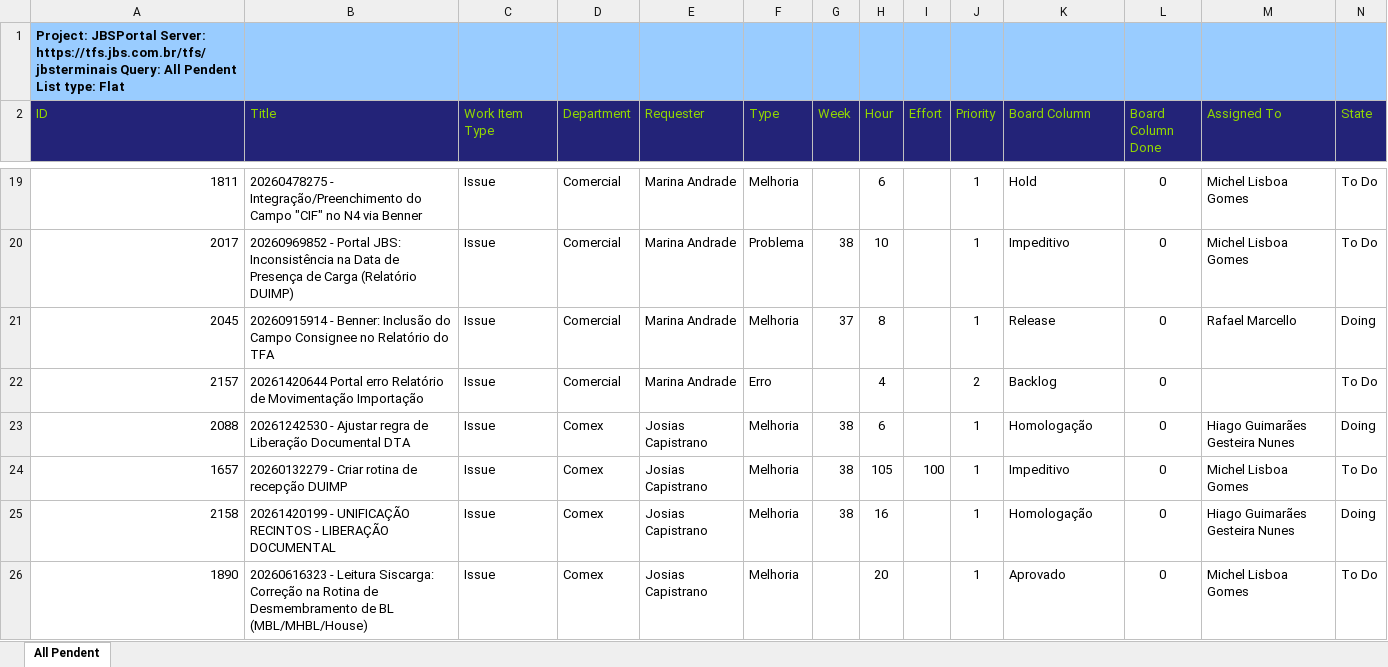
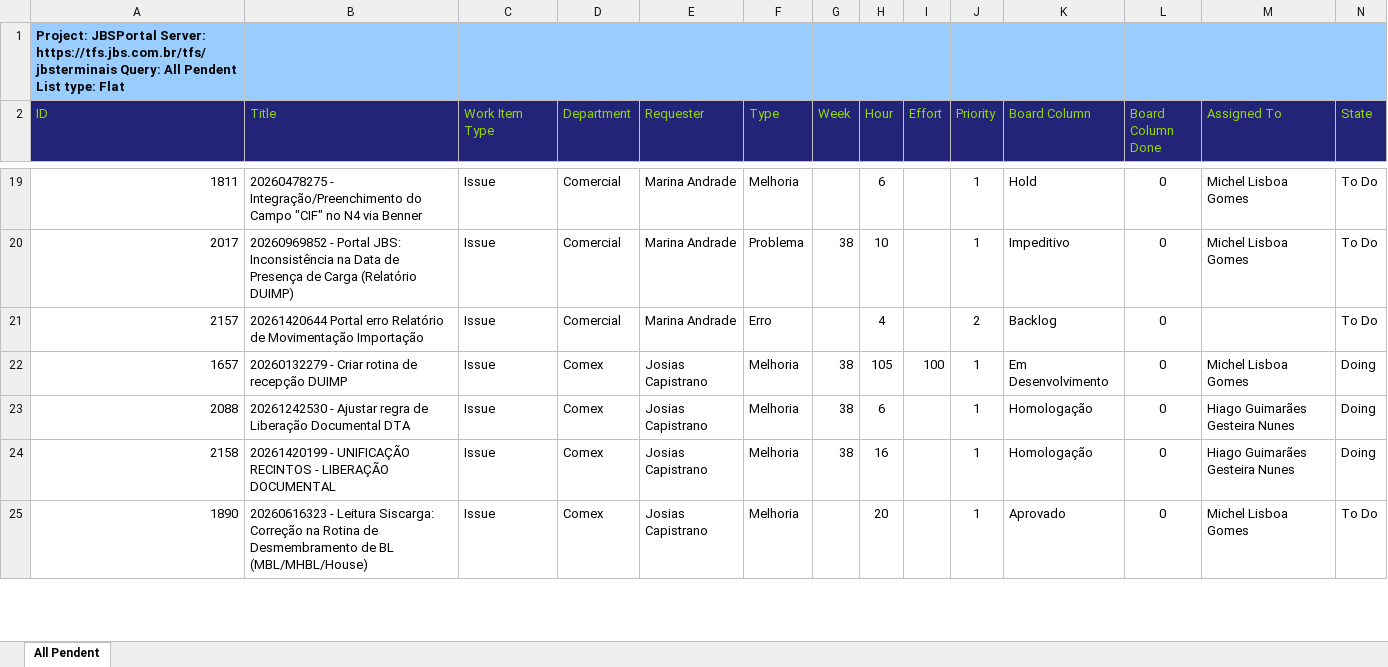
Before and after one commit to amandusmuniz/backlog, an Excel workbook: Dashboard_Backlog_All_Pendent.xlsx, sheet All Pendent, drawn as a sheet; only a part is shown, gaps mark what is left out; values as stored, in another font and other column widths than the file's, no borders; table styles not drawn; removed rows and columns are numbered as before the commit, all else as after; rows hold the shown columns only; the diff covers the shown part only; the diff names each change by its address in the sheet, - before the commit and + after, or states it on an @@ line.

```diff
--- a/Dashboard_Backlog_All_Pendent.xlsx (sheet All Pendent)
+++ b/Dashboard_Backlog_All_Pendent.xlsx (sheet All Pendent)
-row 21: 2045 | 20260915914 - Benner: Inclusão do Campo Consignee no Relatório do TFA | Issue | Comercial | Marina Andrade | Melhoria | 37 | 8 |  | 1 | Release | 0 | Rafael Marcello | Doing
+row 22: 1657 | 20260132279 - Criar rotina de recepção DUIMP | Issue | Comex | Josias Capistrano | Melhoria | 38 | 105 | 100 | 1 | Em Desenvolvimento | 0 | Michel Lisboa Gomes | Doing
-row 24: 1657 | 20260132279 - Criar rotina de recepção DUIMP | Issue | Comex | Josias Capistrano | Melhoria | 38 | 105 | 100 | 1 | Impeditivo | 0 | Michel Lisboa Gomes | To Do
```
Also changed, not shown: 4 added rows, 14 removed rows, 4 moved rows and 94 edited cells elsewhere in this sheet, charts or pictures, Dashboard_Backlog_Finalizados.xlsx.
